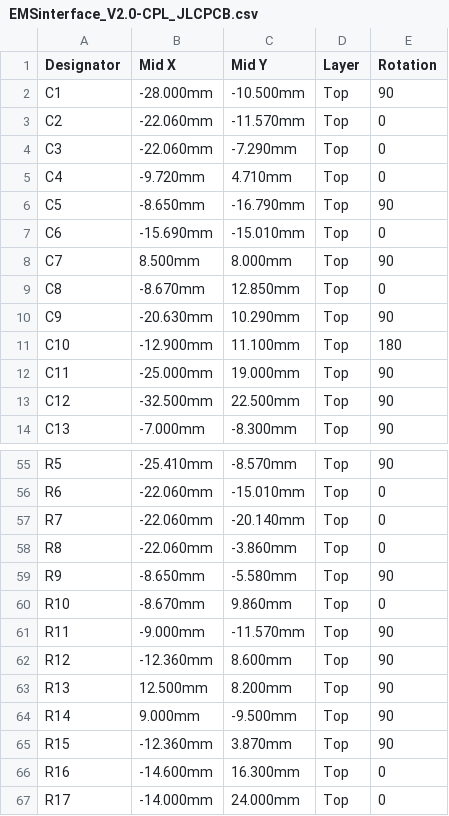
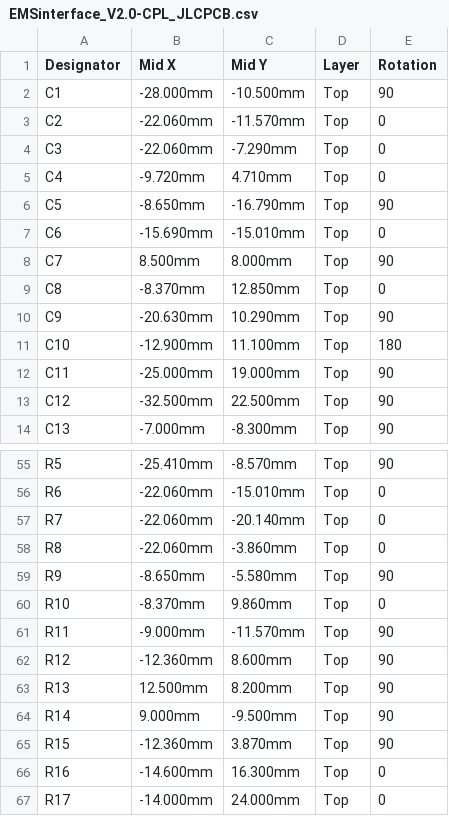
Before and after one commit to maggo1404/ems-bus-isolated-interface, a CSV file: tscircuit/fab/EMSinterface_V2.0-CPL_JLCPCB.csv, drawn as a sheet; only a part is shown, gaps mark what is left out.

```diff
--- a/tscircuit/fab/EMSinterface_V2.0-CPL_JLCPCB.csv
+++ b/tscircuit/fab/EMSinterface_V2.0-CPL_JLCPCB.csv
@@ -8,3 +8,3 @@ C6,-15.690mm,-15.010mm,Top,0
 C7,8.500mm,8.000mm,Top,90
-C8,-8.670mm,12.850mm,Top,0
+C8,-8.370mm,12.850mm,Top,0
 C9,-20.630mm,10.290mm,Top,90
@@ -59,3 +59,3 @@ R8,-22.060mm,-3.860mm,Top,0
 R9,-8.650mm,-5.580mm,Top,90
-R10,-8.670mm,9.860mm,Top,0
+R10,-8.370mm,9.860mm,Top,0
 R11,-9.000mm,-11.570mm,Top,90
```
Also changed, not shown: 42 other files.
